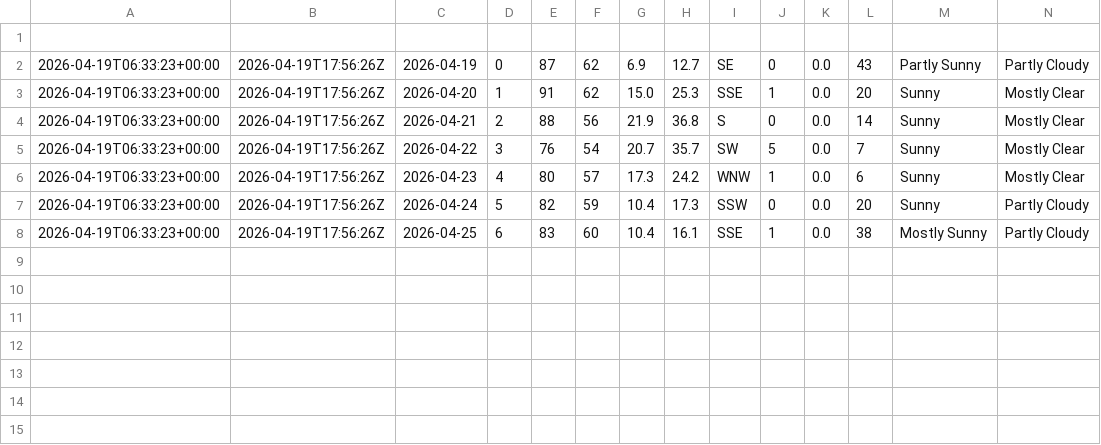
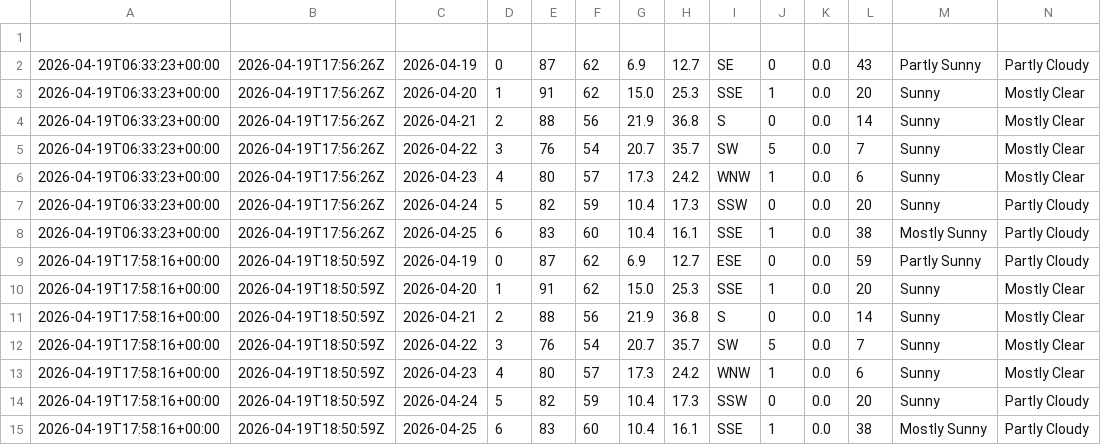
Before and after one commit to jjha911-a11y/nws-forecast-collector, a CSV file: data/forecasts.csv, drawn as a sheet; the diff names each change by its address in the sheet, - before the commit and + after, or states it on an @@ line.

```diff
--- a/data/forecasts.csv
+++ b/data/forecasts.csv
+row 9: 2026-04-19T17:58:16+00:00 | 2026-04-19T18:50:59Z | 2026-04-19 | 0 | 87 | 62 | 6.9 | 12.7 | ESE | 0 | 0.0 | 59 | Partly Sunny | Partly Cloudy
+row 10: 2026-04-19T17:58:16+00:00 | 2026-04-19T18:50:59Z | 2026-04-20 | 1 | 91 | 62 | 15.0 | 25.3 | SSE | 1 | 0.0 | 20 | Sunny | Mostly Clear
+row 11: 2026-04-19T17:58:16+00:00 | 2026-04-19T18:50:59Z | 2026-04-21 | 2 | 88 | 56 | 21.9 | 36.8 | S | 0 | 0.0 | 14 | Sunny | Mostly Clear
+row 12: 2026-04-19T17:58:16+00:00 | 2026-04-19T18:50:59Z | 2026-04-22 | 3 | 76 | 54 | 20.7 | 35.7 | SW | 5 | 0.0 | 7 | Sunny | Mostly Clear
+row 13: 2026-04-19T17:58:16+00:00 | 2026-04-19T18:50:59Z | 2026-04-23 | 4 | 80 | 57 | 17.3 | 24.2 | WNW | 1 | 0.0 | 6 | Sunny | Mostly Clear
+row 14: 2026-04-19T17:58:16+00:00 | 2026-04-19T18:50:59Z | 2026-04-24 | 5 | 82 | 59 | 10.4 | 17.3 | SSW | 0 | 0.0 | 20 | Sunny | Partly Cloudy
+row 15: 2026-04-19T17:58:16+00:00 | 2026-04-19T18:50:59Z | 2026-04-25 | 6 | 83 | 60 | 10.4 | 16.1 | SSE | 1 | 0.0 | 38 | Mostly Sunny | Partly Cloudy
```
